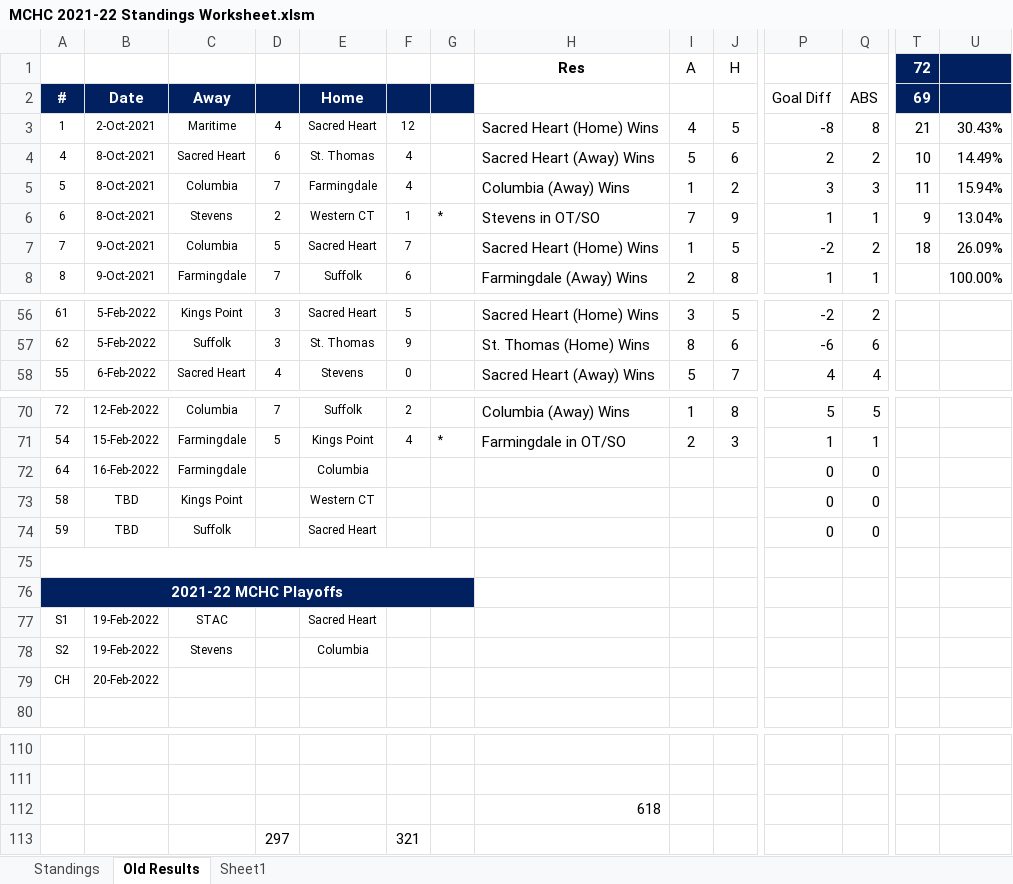
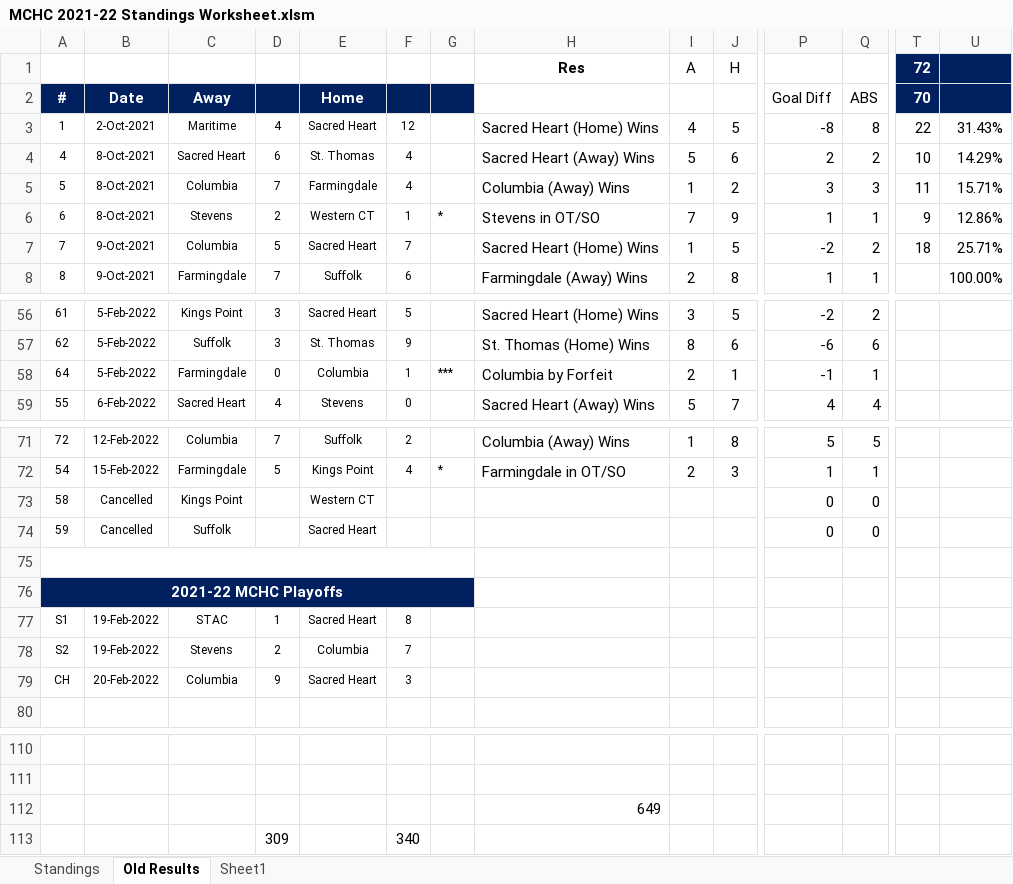
Before and after one commit to michael-m-casserly/methockey, an Excel workbook: DataFiles/MCHC 2021-22 Standings Worksheet.xlsm, sheet Old Results, drawn as a sheet; only a part is shown, gaps mark what is left out; values as stored, in another font and other column widths than the file's, no borders; removed rows and columns are numbered as before the commit, all else as after; rows hold the shown columns only; the diff names each change by its address in the sheet, - before the commit and + after, or states it on an @@ line.

```diff
--- a/DataFiles/MCHC 2021-22 Standings Worksheet.xlsm (sheet Old Results)
+++ b/DataFiles/MCHC 2021-22 Standings Worksheet.xlsm (sheet Old Results)
-T2 (72): 69
+T2 (72): 70
-T3 (72): 21
+T3 (72): 22
-U3: 30.43%
+U3: 31.43%
-U4: 14.49%
+U4: 14.29%
-U5: 15.94%
+U5: 15.71%
-U6: 13.04%
+U6: 12.86%
-U7: 26.09%
+U7: 25.71%
+row 58: 64 | 5-Feb-2022 | Farmingdale | 0 | Columbia | 1 | *** | Columbia by Forfeit | 2 | 1 | -1 | 1
-row 72: 64 | 16-Feb-2022 | Farmingdale |  | Columbia |  |  |  |  |  | 0 | 0
-B73:B74: TBD
+B73:B74: Cancelled
-D77: (empty)
+D77: 1
-F77: (empty)
+F77: 8
-D78: (empty)
+D78: 2
-F78: (empty)
+F78: 7
-C79: (empty)
+C79: Columbia
-D79: (empty)
+D79: 9
-E79: (empty)
+E79: Sacred Heart
-F79: (empty)
+F79: 3
-H112 (Res): 618
+H112 (Res): 649
-row 113:  |  |  | 297 |  | 321
+row 113:  |  |  | 309 |  | 340
```
Also changed, not shown: sheet Standings, formulas that keep their value, 6 other files.
